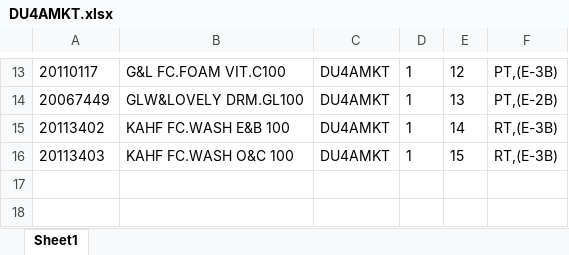
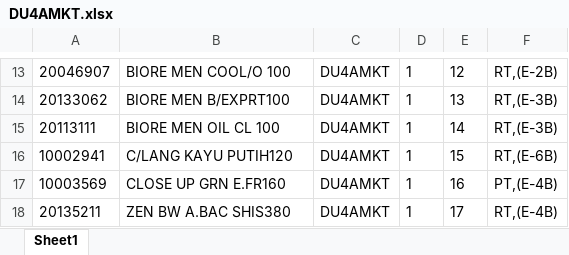
Before and after one commit to Rustandi07/listing, an Excel workbook: E/DU4AMKT.xlsx, sheet Sheet1, drawn as a sheet; only a part is shown, gaps mark what is left out; values as stored, in another font and other column widths than the file's, no borders; the diff covers the shown part only; the diff names each change by its address in the sheet, - before the commit and + after, or states it on an @@ line.

Commit message:
upload DU4AMKT.xlsx

```diff
--- a/E/DU4AMKT.xlsx (sheet Sheet1)
+++ b/E/DU4AMKT.xlsx (sheet Sheet1)
-A13: 20110117
+A13: 20046907
-B13: G&L FC.FOAM VIT.C100
+B13: BIORE MEN COOL/O 100
-F13: PT,(E-3B)
+F13: RT,(E-2B)
-A14: 20067449
+A14: 20133062
-B14: GLW&LOVELY DRM.GL100
+B14: BIORE MEN B/EXPRT100
-F14: PT,(E-2B)
+F14: RT,(E-3B)
-A15: 20113402
+A15: 20113111
-B15: KAHF FC.WASH E&B 100
+B15: BIORE MEN OIL CL 100
-A16: 20113403
+A16: 10002941
-B16: KAHF FC.WASH O&C 100
+B16: C/LANG KAYU PUTIH120
-F16: RT,(E-3B)
+F16: RT,(E-6B)
+row 17: 10003569 | CLOSE UP GRN E.FR160 | DU4AMKT | 1 | 16 | PT,(E-4B)
+row 18: 20135211 | ZEN BW A.BAC SHIS380 | DU4AMKT | 1 | 17 | RT,(E-4B)
```
Also changed, not shown: 31 edited cells elsewhere in this sheet.
